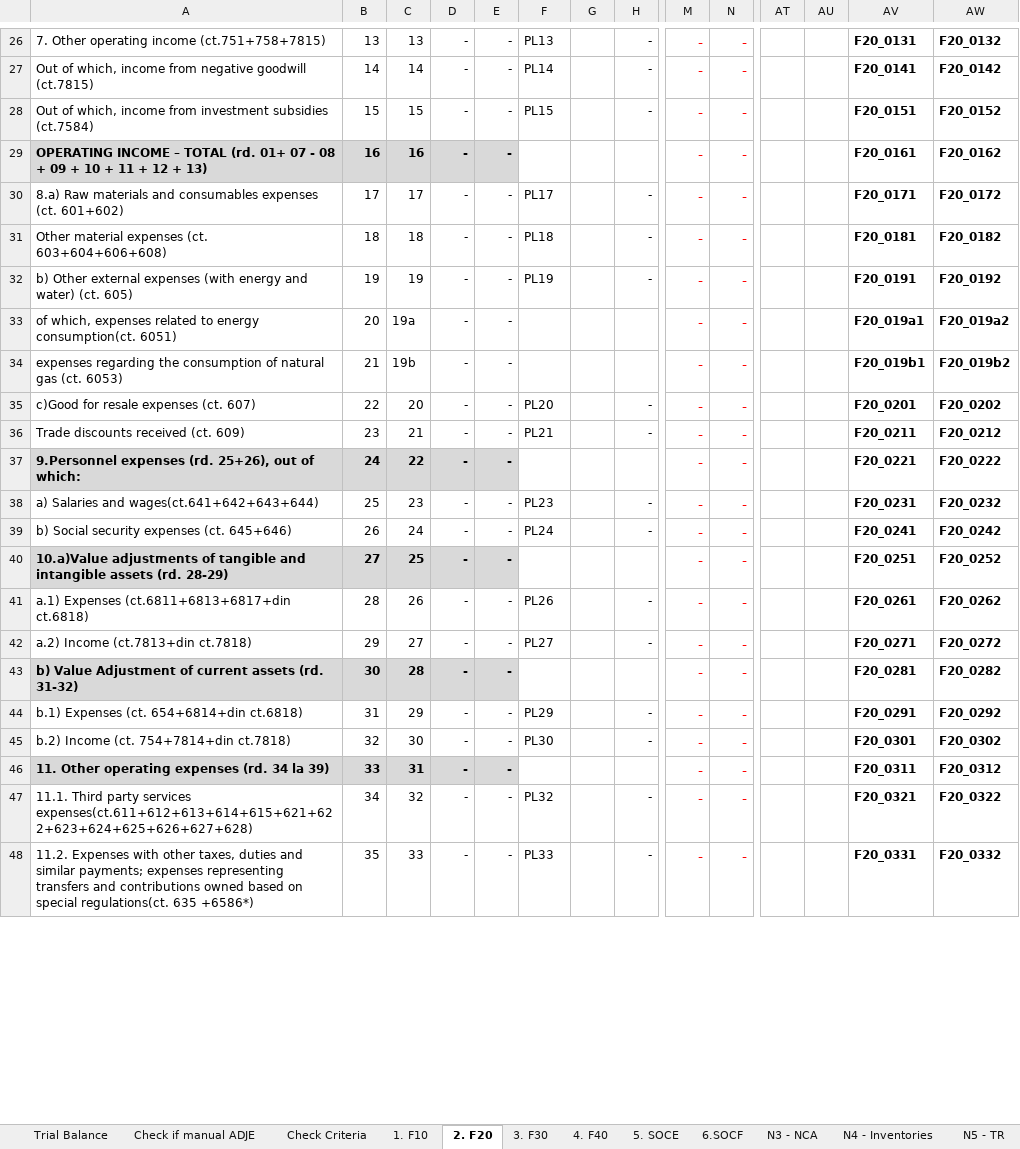
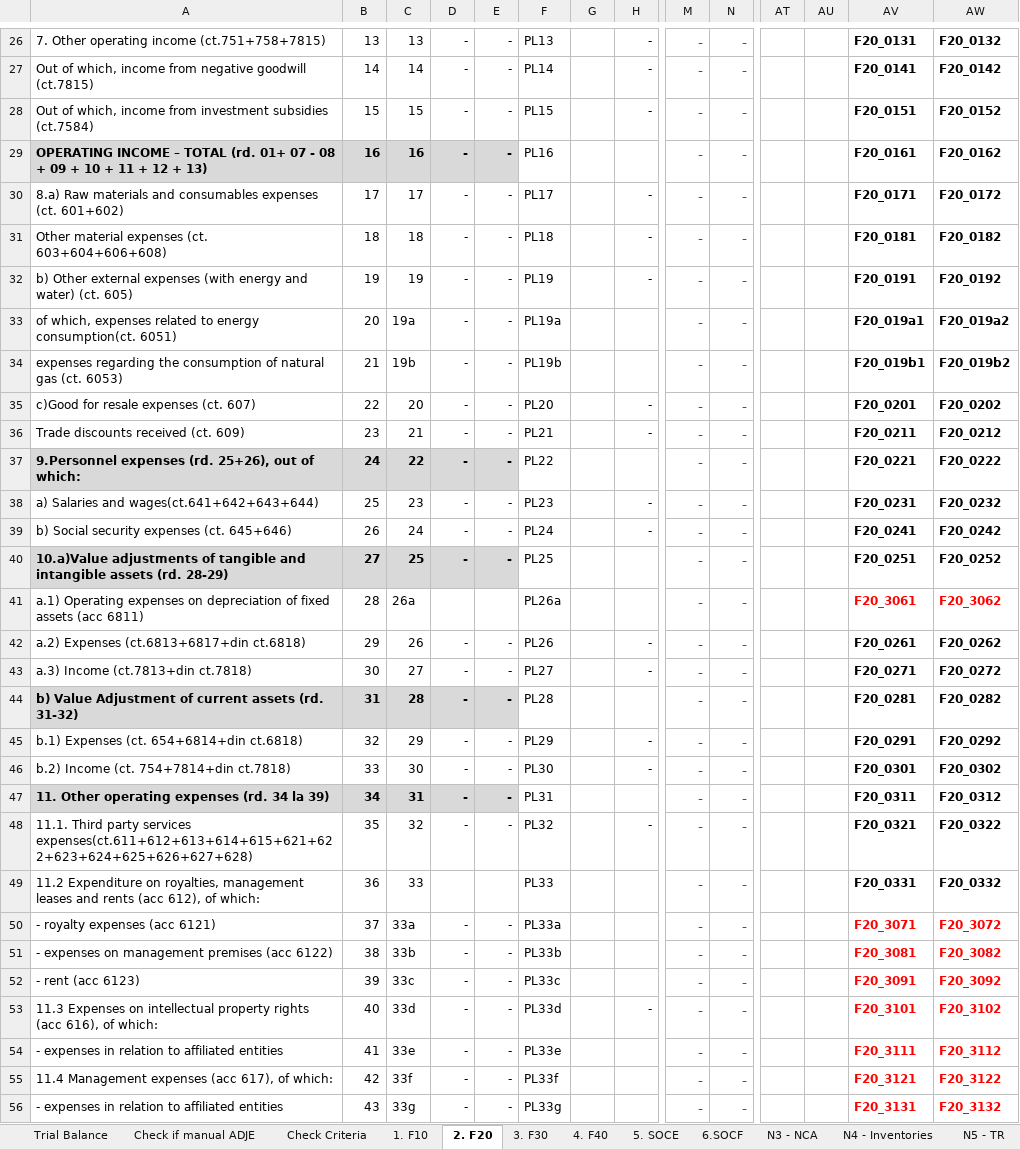
Before and after one commit to GTRDIGITAL/auditAppsMirus, an Excel workbook: Instructions/Template FS ENG.xlsx, sheet 2. F20, drawn as a sheet; only a part is shown, gaps mark what is left out; values as stored, in another font and other column widths than the file's, no borders; addresses are those after the commit; rows hold the shown columns only; the diff covers the shown part only; the diff names each change by its address in the sheet, - before the commit and + after, or states it on an @@ line.

```diff
--- a/Instructions/Template FS ENG.xlsx (sheet 2. F20)
+++ b/Instructions/Template FS ENG.xlsx (sheet 2. F20)
-F29: (empty)
+F29: PL16
-F33: (empty)
+F33: PL19a
-F34: (empty)
+F34: PL19b
-F37: (empty)
+F37: PL22
-F40: (empty)
+F40: PL25
+row 41: a.1) Operating expenses on depreciation of fixed assets (acc 6811) | 28 | 26a |  |  | PL26a |  |  | - | - |  |  | F20_3061 | F20_3062
-A42: a.1) Expenses (ct.6811+6813+6817+din ct.6818)
+A42: a.2) Expenses (ct.6813+6817+din ct.6818)
-B42: 28
+B42: 29
-A43: a.2) Income (ct.7813+din ct.7818)
+A43: a.3) Income (ct.7813+din ct.7818)
-B43: 29
+B43: 30
-B44: 30
+B44: 31
-F44: (empty)
+F44: PL28
-B45: 31
+B45: 32
-B46: 32
+B46: 33
-B47: 33
+B47: 34
-F47: (empty)
+F47: PL31
-B48: 34
+B48: 35
+row 49: 11.2 Expenditure on royalties, management leases and rents (acc 612), of which: | 36 | 33 |  |  | PL33 |  |  | - | - |  |  | F20_0331 | F20_0332
+row 50: - royalty expenses (acc 6121) | 37 | 33a | - | - | PL33a |  |  | - | - |  |  | F20_3071 | F20_3072
+row 51: - expenses on management premises (acc 6122) | 38 | 33b | - | - | PL33b |  |  | - | - |  |  | F20_3081 | F20_3082
+row 52: - rent (acc 6123) | 39 | 33c | - | - | PL33c |  |  | - | - |  |  | F20_3091 | F20_3092
-A53: 11.2. Expenses with other taxes, duties and similar payments; expenses representing transfers and contributions owned based on special regulations(ct. 635 +6586*)
+A53: 11.3 Expenses on intellectual property rights (acc 616), of which:
-B53: 35
+B53: 40
-C53: 33
+C53: 33d
-F53: PL33
+F53: PL33d
-AV53: F20_0331
+AV53: F20_3101
-AV53:AW53 text colour: black
+AV53:AW53 text colour: #FF0000
-AW53: F20_0332
+AW53: F20_3102
+row 54: - expenses in relation to affiliated entities | 41 | 33e | - | - | PL33e |  |  | - | - |  |  | F20_3111 | F20_3112
+row 55: 11.4 Management expenses (acc 617), of which: | 42 | 33f | - | - | PL33f |  |  | - | - |  |  | F20_3121 | F20_3122
+row 56: - expenses in relation to affiliated entities | 43 | 33g | - | - | PL33g |  |  | - | - |  |  | F20_3131 | F20_3132
```
Also changed, not shown: 3 added rows, 71 edited cells and cell formats elsewhere in this sheet, formulas that keep their value, Instructions/SF Entitati mici_EN.xlsx, Instructions/SF Entitati mici_RO.xlsx, 1 other file.
